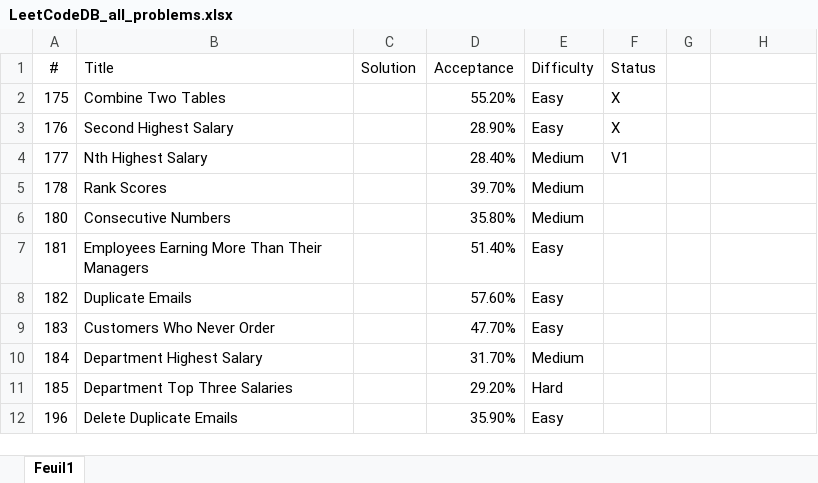
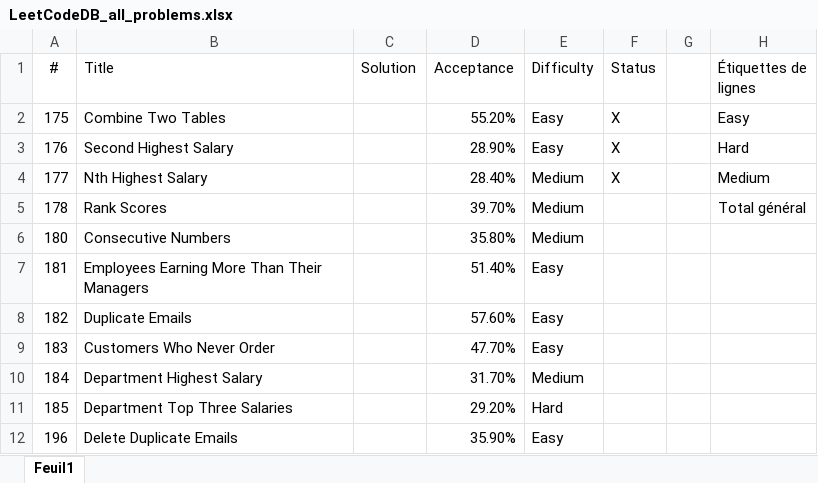
Before and after one commit to learnere/LeetCode_database_problems_and_solutions, an Excel workbook: LeetCodeDB_all_problems.xlsx, sheet Feuil1, drawn as a sheet; only a part is shown; values as stored, in another font and other column widths than the file's, no borders; the diff names each change by its address in the sheet, - before the commit and + after, or states it on an @@ line.

Commit message:
add pivot table

```diff
--- a/LeetCodeDB_all_problems.xlsx (sheet Feuil1)
+++ b/LeetCodeDB_all_problems.xlsx (sheet Feuil1)
-H1: (empty)
+H1: Étiquettes de lignes
-H2 (Étiquettes de lignes): (empty)
+H2 (Étiquettes de lignes): Easy
-H3 (Étiquettes de lignes): (empty)
+H3 (Étiquettes de lignes): Hard
-F4 (Status): V1
+F4 (Status): X
-H4 (Étiquettes de lignes): (empty)
+H4 (Étiquettes de lignes): Medium
-H5 (Étiquettes de lignes): (empty)
+H5 (Étiquettes de lignes): Total général
```
